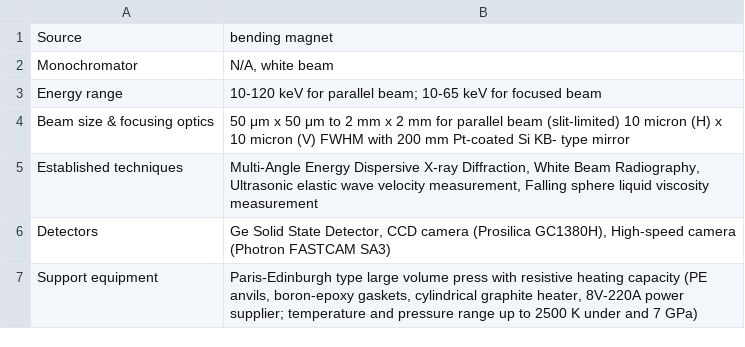
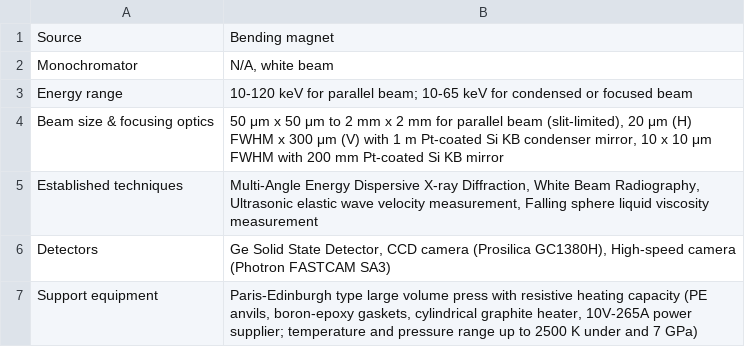
Before and after one commit to taeastmo/16BMB_manual, a CSV file: docs/source/tables/table1.csv, drawn as a sheet.

Commit message:
Update table1.csv

```diff
--- a/docs/source/tables/table1.csv
+++ b/docs/source/tables/table1.csv
@@ -1,7 +1,7 @@
-Source,bending magnet
+Source,Bending magnet
 Monochromator,"N/A, white beam"
-Energy range,10-120 keV for parallel beam; 10-65 keV for focused beam
-Beam size & focusing optics,50 μm x 50 μm to 2 mm x 2 mm for parallel beam (slit-limited) 10 micron (H) x 10 micron (V) FWHM with 200 mm Pt-coated Si KB- type mirror
+Energy range,10-120 keV for parallel beam; 10-65 keV for condensed or focused beam
+Beam size & focusing optics,"50 μm x 50 μm to 2 mm x 2 mm for parallel beam (slit-limited), 20 μm (H) FWHM x 300 μm (V) with 1 m Pt-coated Si KB condenser mirror, 10 x 10 μm FWHM with 200 mm Pt-coated Si KB mirror"
 Established techniques,"Multi-Angle Energy Dispersive X-ray Diffraction, White Beam Radiography, Ultrasonic elastic wave velocity measurement, Falling sphere liquid viscosity measurement"
 Detectors,"Ge Solid State Detector, CCD camera (Prosilica GC1380H), High-speed camera (Photron FASTCAM SA3)"
-Support equipment,"Paris-Edinburgh type large volume press with resistive heating capacity (PE anvils, boron-epoxy gaskets, cylindrical graphite heater, 8V-220A power supplier; temperature and pressure range up to 2500 K under and 7 GPa)"
+Support equipment,"Paris-Edinburgh type large volume press with resistive heating capacity (PE anvils, boron-epoxy gaskets, cylindrical graphite heater, 10V-265A power supplier; temperature and pressure range up to 2500 K under and 7 GPa)"
```
